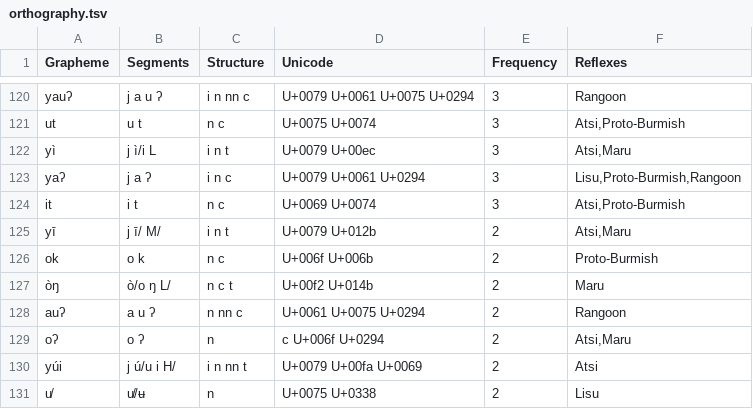
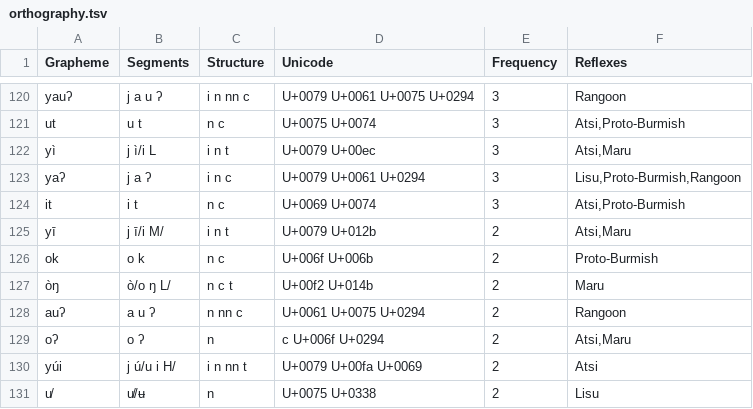
Before and after one commit to digling/burmish, a TSV file: datasets/Burling1967/orthography.tsv, drawn as a sheet; only a part is shown, gaps mark what is left out.

Commit message:
Update orthography.tsv

```diff
--- a/datasets/Burling1967/orthography.tsv
+++ b/datasets/Burling1967/orthography.tsv
@@ -124,3 +124,3 @@ yaʔ	j a ʔ	i n c	U+0079 U+0061 U+0294	3	Lisu,Proto-Burmish,Rangoon
 it	i t	n c	U+0069 U+0074	3	Atsi,Proto-Burmish
-yī	j ī/ M/	i n t	U+0079 U+012b	2	Atsi,Maru
+yī	j ī/i M/	i n t	U+0079 U+012b	2	Atsi,Maru
 ok	o k	n c	U+006f U+006b	2	Proto-Burmish
```
